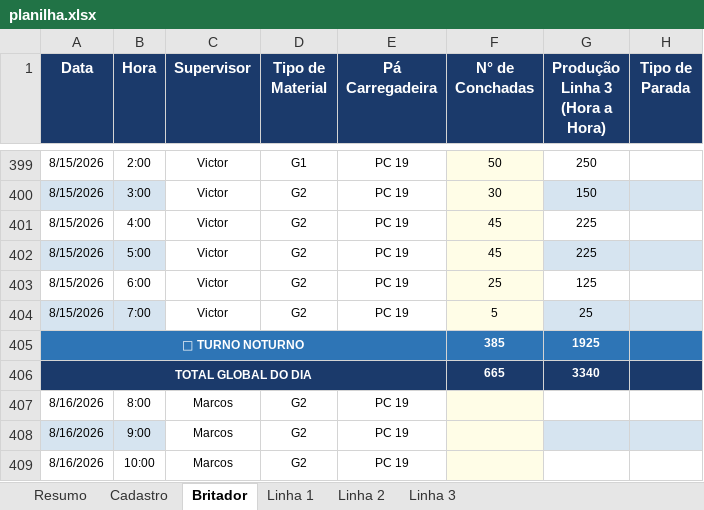
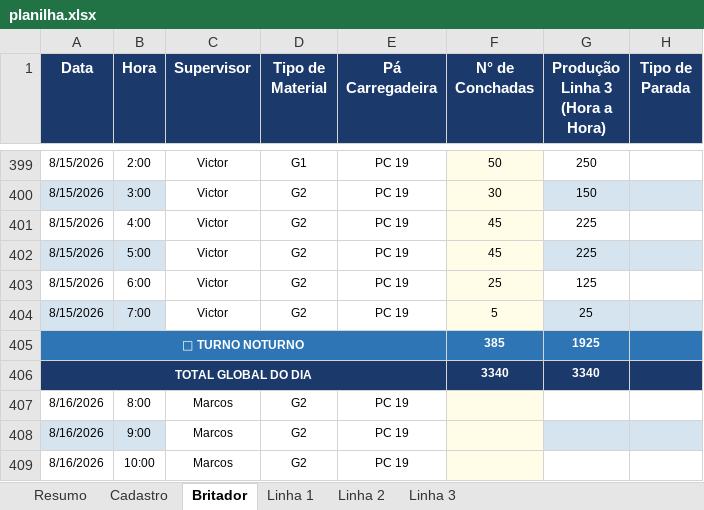
Before and after one commit to Plenz-code/BI-IMPACTANTES-PLANTA, an Excel workbook: planilha.xlsx, sheet Britador, drawn as a sheet; only a part is shown, gaps mark what is left out; values as stored, in another font and other column widths than the file's, no borders; the diff names each change by its address in the sheet, - before the commit and + after, or states it on an @@ line.

```diff
--- a/planilha.xlsx (sheet Britador)
+++ b/planilha.xlsx (sheet Britador)
-F406 (N° de Conchadas): 665
+F406 (N° de Conchadas): 3340
```
Also changed, not shown: sheet Linha 3, sheet Linha 1, sheet Linha 2.
